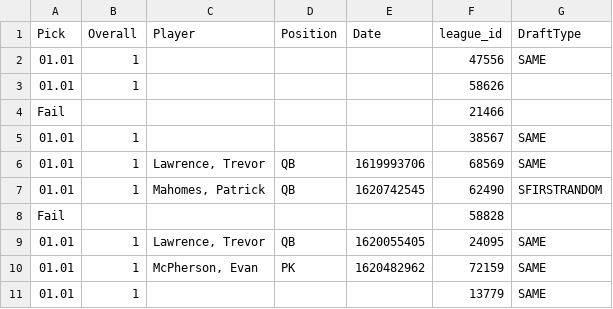
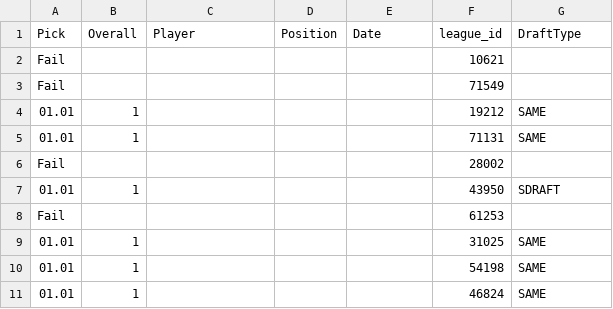
Before and after one commit to carlosurace/DashCOchristmas, a CSV file: data/DraftFiles/Temp.csv, drawn as a sheet.

```diff
--- a/data/DraftFiles/Temp.csv
+++ b/data/DraftFiles/Temp.csv
@@ -1,11 +1,11 @@
 Pick,Overall,Player,Position,Date,league_id,DraftType
-01.01,1, , ,,47556,SAME
-01.01,1, , ,,58626,
-Fail,,,,,21466,
-01.01,1, , ,,38567,SAME
-01.01,1,"Lawrence, Trevor",QB,1619993706,68569,SAME
-01.01,1,"Mahomes, Patrick",QB,1620742545,62490,SFIRSTRANDOM
-Fail,,,,,58828,
-01.01,1,"Lawrence, Trevor",QB,1620055405,24095,SAME
-01.01,1,"McPherson, Evan",PK,1620482962,72159,SAME
-01.01,1, , ,,13779,SAME
+Fail,,,,,10621,
+Fail,,,,,71549,
+01.01,1, , ,,19212,SAME
+01.01,1, , ,,71131,SAME
+Fail,,,,,28002,
+01.01,1, , ,,43950,SDRAFT
+Fail,,,,,61253,
+01.01,1, , ,,31025,SAME
+01.01,1, , ,,54198,SAME
+01.01,1, , ,,46824,SAME
```
Also changed, not shown: data/DraftFiles/ForReview.csv, data/Most14.csv, 9 other files.
